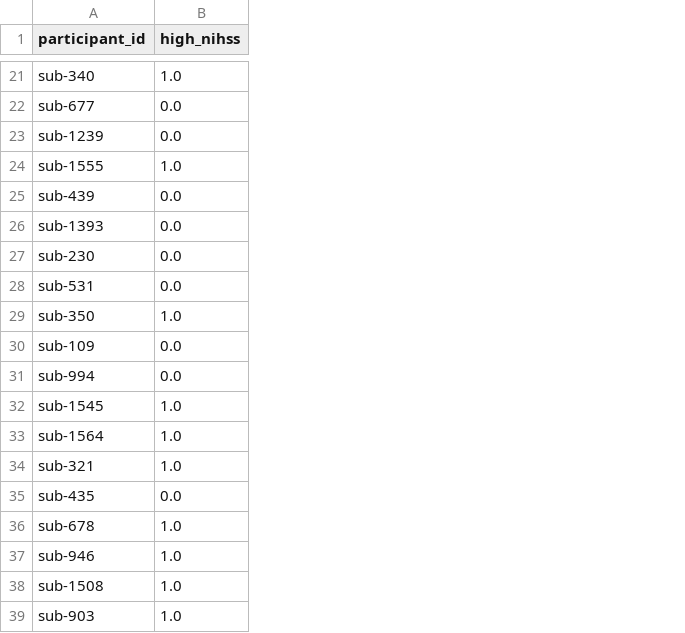
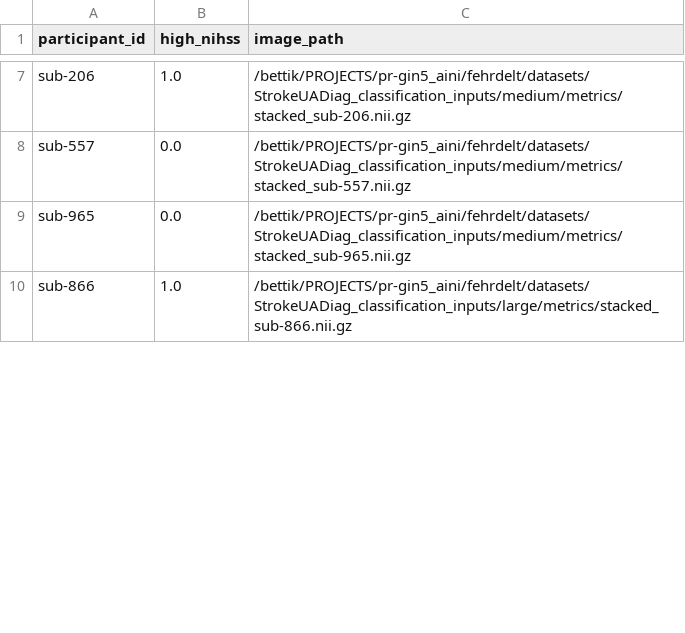
Before and after one commit to theotimefd/StrokeUADiag, a CSV file: data_splits_lists/soop/test.csv, drawn as a sheet; only a part is shown, gaps mark what is left out; removed rows and columns are numbered as before the commit, all else as after; the diff covers the shown part only; the diff names each change by its address in the sheet, - before the commit and + after, or states it on an @@ line.

```diff
--- a/data_splits_lists/soop/test.csv
+++ b/data_splits_lists/soop/test.csv
+column C (image_path), rows 7-10: /bettik/PROJECTS/pr-gin5_aini/fehrdelt/datasets/StrokeUADiag_classification_inputs/medium/metrics/stacked_sub-206.nii.gz | /bettik/PROJECTS/pr-gin5_aini/fehrdelt/datasets/StrokeUADiag_classification_inputs/medium/metrics/stacked_sub-557.nii.gz | /bettik/PROJECTS/pr-gin5_aini/fehrdelt/datasets/StrokeUADiag_classification_inputs/medium/metrics/stacked_sub-965.nii.gz | /bettik/PROJECTS/pr-gin5_aini/fehrdelt/datasets/StrokeUADiag_classification_inputs/large/metrics/stacked_sub-866.nii.gz
-A7 (participant_id): sub-340
+A7 (participant_id): sub-206
-A8 (participant_id): sub-677
+A8 (participant_id): sub-557
-row 23: sub-1239 | 0.0
-row 24: sub-1555 | 1.0
-A9 (participant_id): sub-439
+A9 (participant_id): sub-965
-row 26: sub-1393 | 0.0
-row 27: sub-230 | 0.0
-row 28: sub-531 | 0.0
-row 29: sub-350 | 1.0
-row 30: sub-109 | 0.0
-row 31: sub-994 | 0.0
-row 32: sub-1545 | 1.0
-row 33: sub-1564 | 1.0
-row 34: sub-321 | 1.0
-row 35: sub-435 | 0.0
-A10 (participant_id): sub-678
+A10 (participant_id): sub-866
-row 37: sub-946 | 1.0
-row 38: sub-1508 | 1.0
-row 39: sub-903 | 1.0
```
Also changed, not shown: 7 added rows, 23 removed rows and 9 edited cells elsewhere in this file, data_splits_lists/soop/val.csv, 33 other files.
